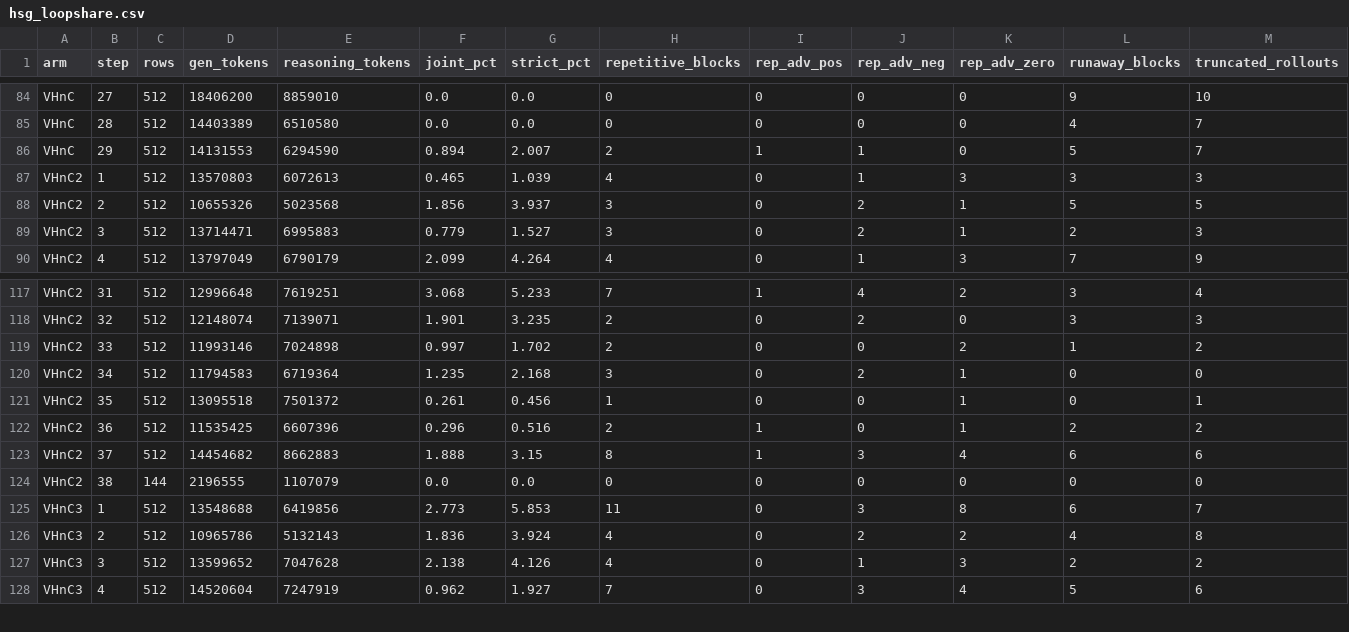
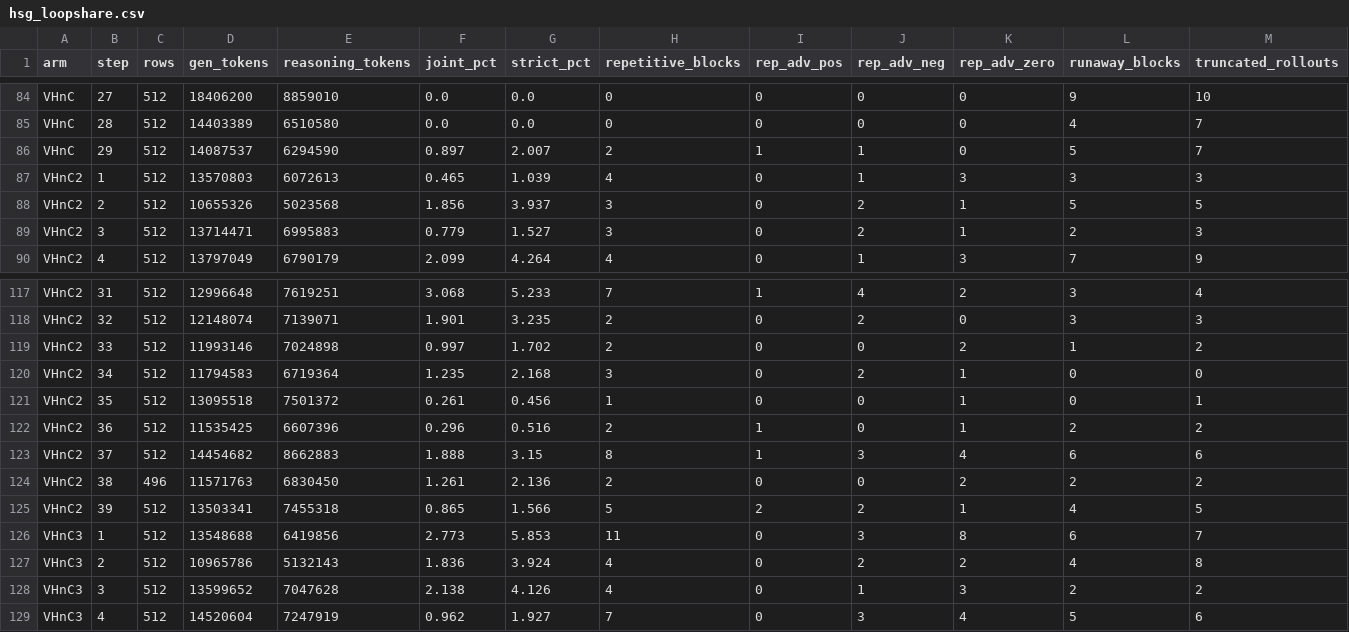
Before and after one commit to ArEsKay3/RL, a CSV file: analysis/loopfeedback_hsg/hsg_loopshare.csv, drawn as a sheet; only a part is shown, gaps mark what is left out; removed rows and columns are numbered as before the commit, all else as after; rows hold the shown columns only; the diff names each change by its address in the sheet, - before the commit and + after, or states it on an @@ line.

```diff
--- a/analysis/loopfeedback_hsg/hsg_loopshare.csv
+++ b/analysis/loopfeedback_hsg/hsg_loopshare.csv
-D86 (gen_tokens): 14131553
+D86 (gen_tokens): 14087537
-F86 (joint_pct): 0.894
+F86 (joint_pct): 0.897
-row 124: VHnC2 | 38 | 144 | 2196555 | 1107079 | 0.0 | 0.0 | 0 | 0 | 0 | 0 | 0 | 0
+row 124: VHnC2 | 38 | 496 | 11571763 | 6830450 | 1.261 | 2.136 | 2 | 0 | 0 | 2 | 2 | 2
+row 125: VHnC2 | 39 | 512 | 13503341 | 7455318 | 0.865 | 1.566 | 5 | 2 | 2 | 1 | 4 | 5
```
Also changed, not shown: 5 other files.
